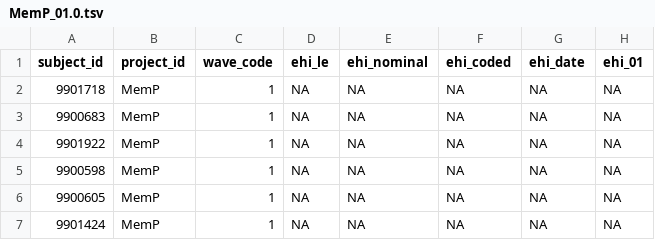
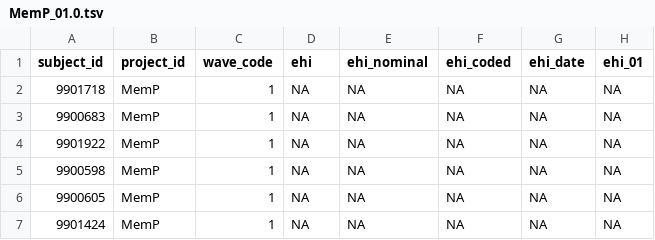
Before and after one commit to LCBC-UiO/noas, a TSV file: test_data/long/ehi/MemP_01.0.tsv, drawn as a sheet; only a part is shown; the diff names each change by its address in the sheet, - before the commit and + after, or states it on an @@ line.

```diff
--- a/test_data/long/ehi/MemP_01.0.tsv
+++ b/test_data/long/ehi/MemP_01.0.tsv
-D1: ehi_le
+D1: ehi
```
Also changed, not shown: test_data/long/ehi/MemP_02.0.tsv, test_data/long/ehi/MemP_03.0.tsv, 1 other file.
